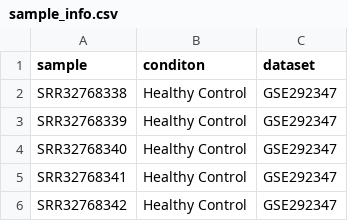
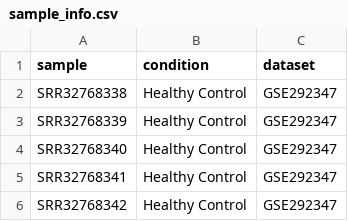
Before and after one commit to Israamanaziz/Schizophrenia-exosomal-mirna-biomaker-pipeline, a CSV file: data/sample_info.csv, drawn as a sheet; only a part is shown.

```diff
--- a/data/sample_info.csv
+++ b/data/sample_info.csv
@@ -1,2 +1,2 @@
-sample,conditon,dataset
+sample,condition,dataset
 SRR32768338,Healthy Control,GSE292347
```
Also changed, not shown: data/miRNA_countmatrix.csv, 7 other files.
